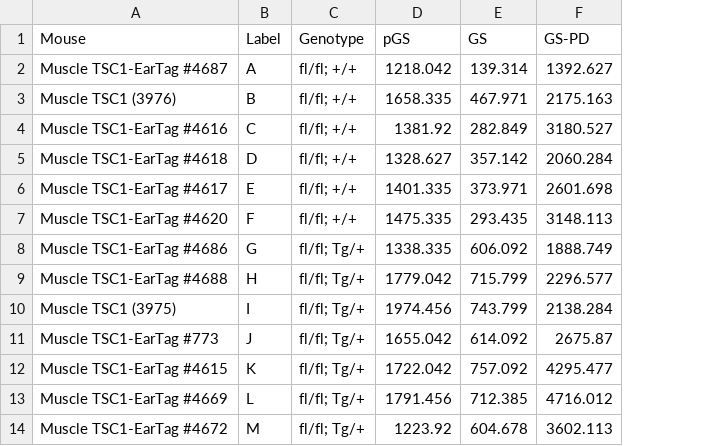
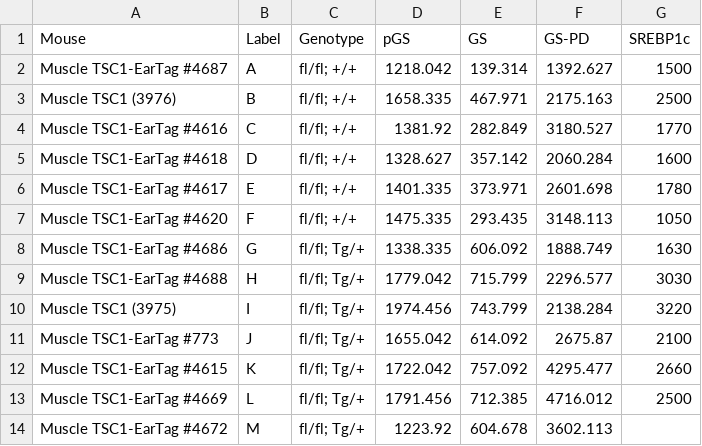
Before and after one commit to NouraElHabbal/TissueSpecificTscKnockouts, a CSV file: Mouse Data/Muscle Tsc1 Knockout/quantification_data.csv, drawn as a sheet; the diff names each change by its address in the sheet, - before the commit and + after, or states it on an @@ line.

Commit message:
Added quantification of SREBP1c

```diff
--- a/Mouse Data/Muscle Tsc1 Knockout/quantification_data.csv
+++ b/Mouse Data/Muscle Tsc1 Knockout/quantification_data.csv
+column G (SREBP1c), rows 2-13: 1500 | 2500 | 1770 | 1600 | 1780 | 1050 | 1630 | 3030 | 3220 | 2100 | 2660 | 2500
```
Also changed, not shown: 9 other files.
